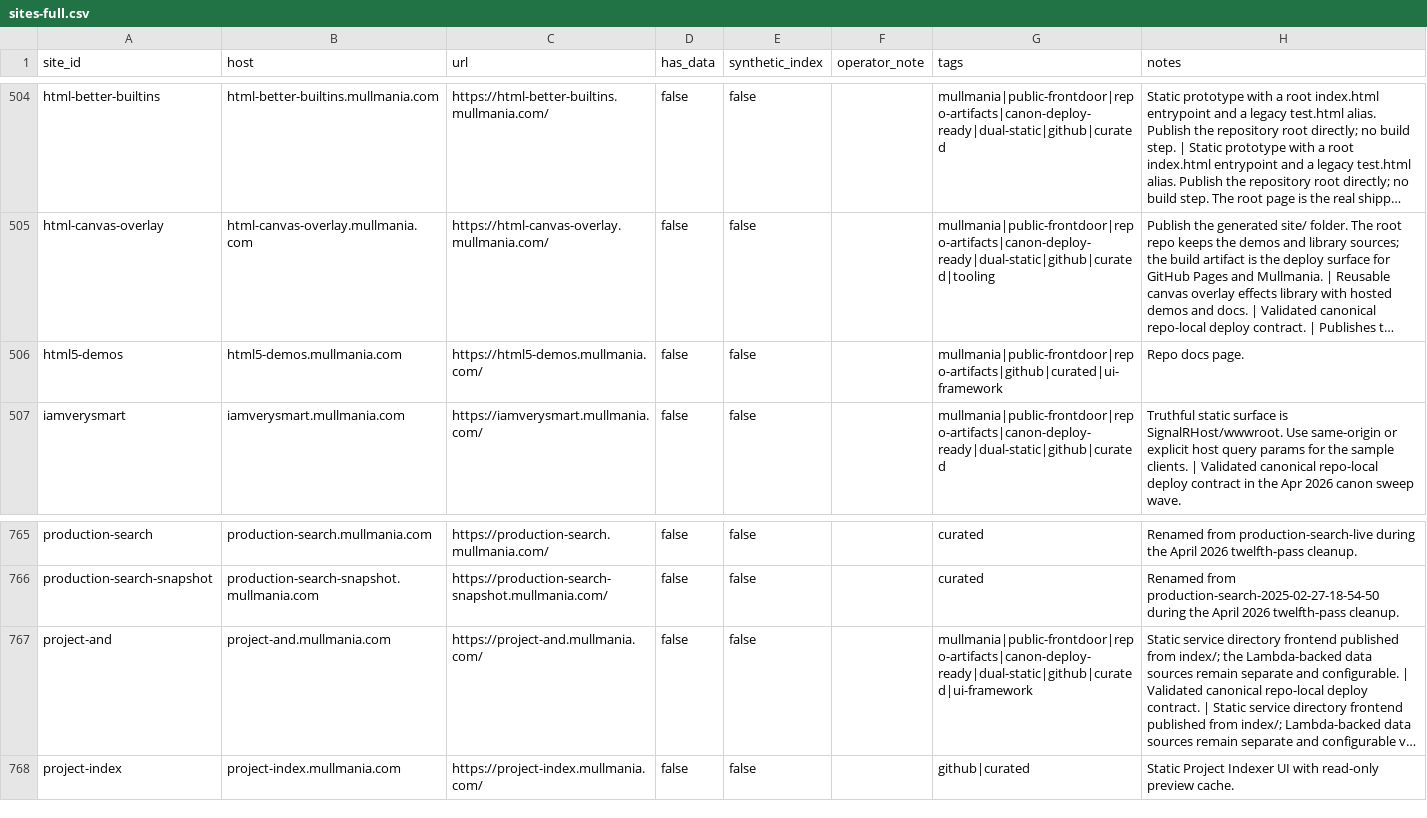
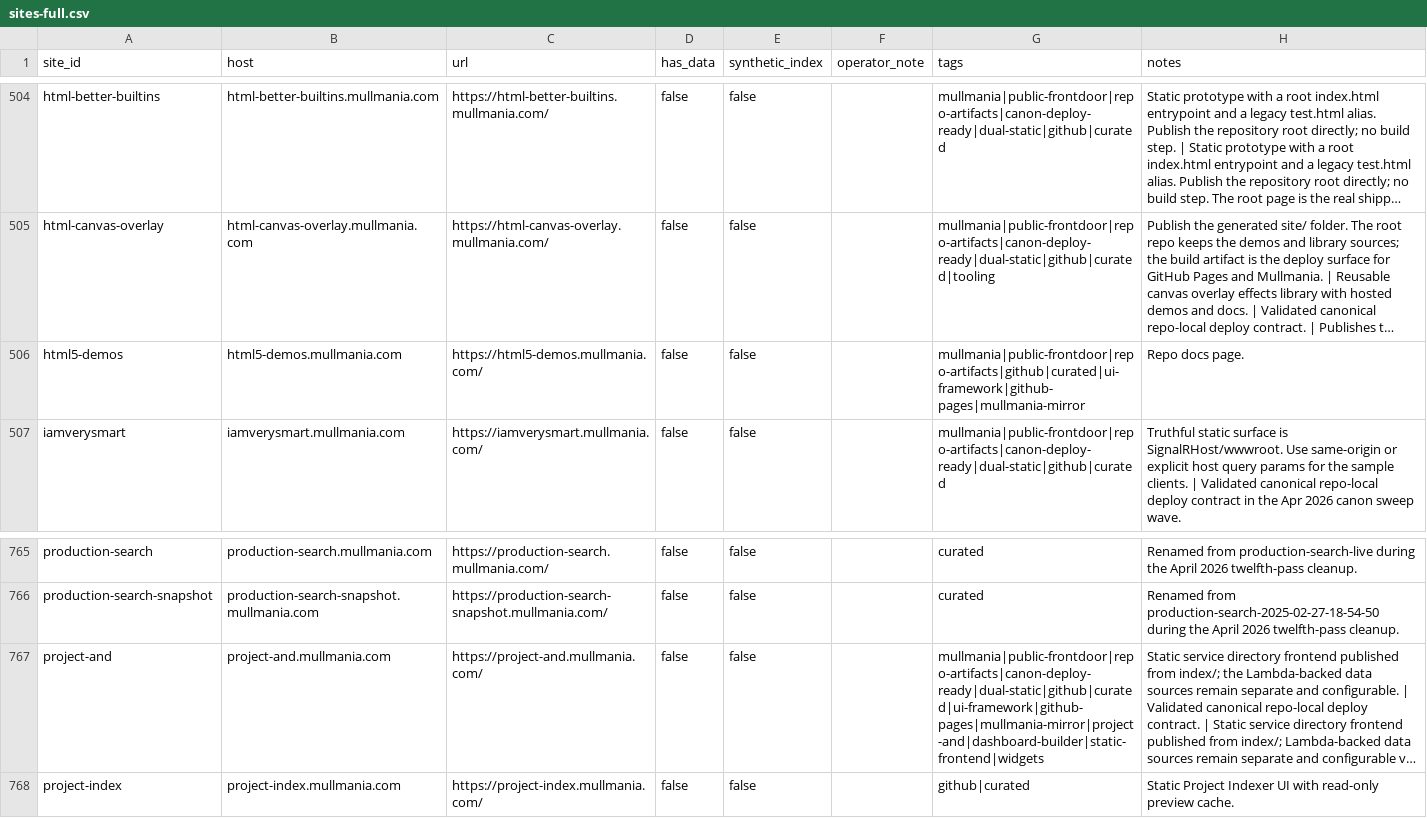
Before and after one commit to mist83/broker-deploy, a CSV file: sites/sites-full.csv, drawn as a sheet; only a part is shown, gaps mark what is left out; long unchanged cells end in …; the diff names each change by its address in the sheet, - before the commit and + after, or states it on an @@ line.

```diff
--- a/sites/sites-full.csv
+++ b/sites/sites-full.csv
-G506 (tags): mullmania|public-frontdoor|repo-artifacts|github|curated|ui-framework
+G506 (tags): mullmania|public-frontdoor|repo-artifacts|github|curated|ui-framework|github-pages|mullmania-mirror
-G767 (tags): mullmania|public-frontdoor|repo-artifacts|canon-deploy-ready|dual-static|github|curated|ui-framework
+G767 (tags): mullmania|public-frontdoor|repo-artifacts|canon-deploy-ready|dual-static|github|curated|ui-framework|github-pages|mullmania-mirror|project-and|dashboard-builder|static-frontend|widgets
```
Also changed, not shown: 13 other files.
